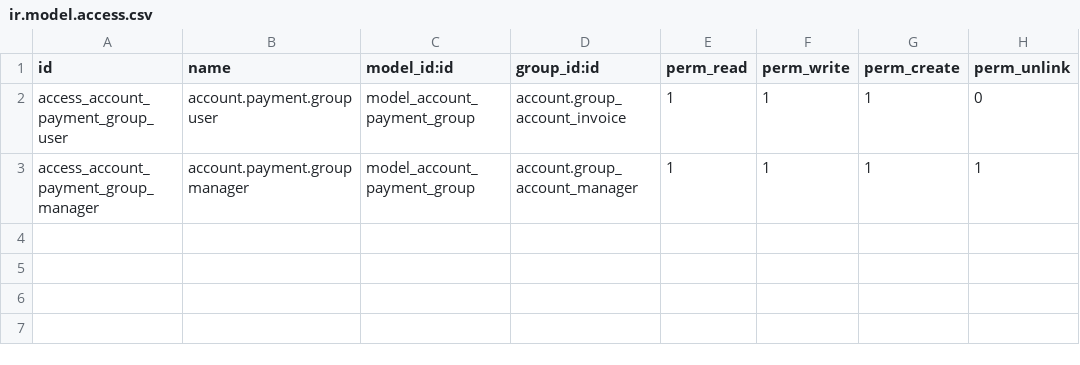
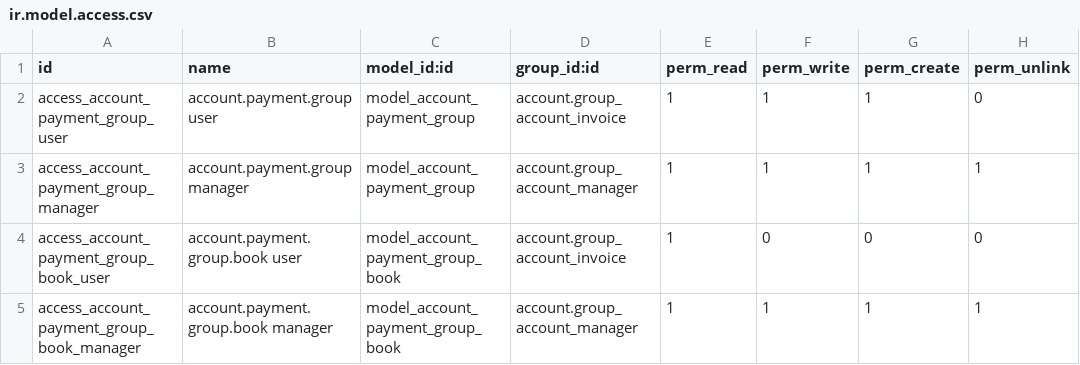
Before and after one commit to GuvensConsultora/yaguven_payment_group, a CSV file: security/ir.model.access.csv, drawn as a sheet.

```diff
--- a/security/ir.model.access.csv
+++ b/security/ir.model.access.csv
@@ -3 +3,3 @@ access_account_payment_group_user,account.payment.group user,model_account_payme
 access_account_payment_group_manager,account.payment.group manager,model_account_payment_group,account.group_account_manager,1,1,1,1
+access_account_payment_group_book_user,account.payment.group.book user,model_account_payment_group_book,account.group_account_invoice,1,0,0,0
+access_account_payment_group_book_manager,account.payment.group.book manager,model_account_payment_group_book,account.group_account_manager,1,1,1,1
```
Also changed, not shown: 7 other files.
